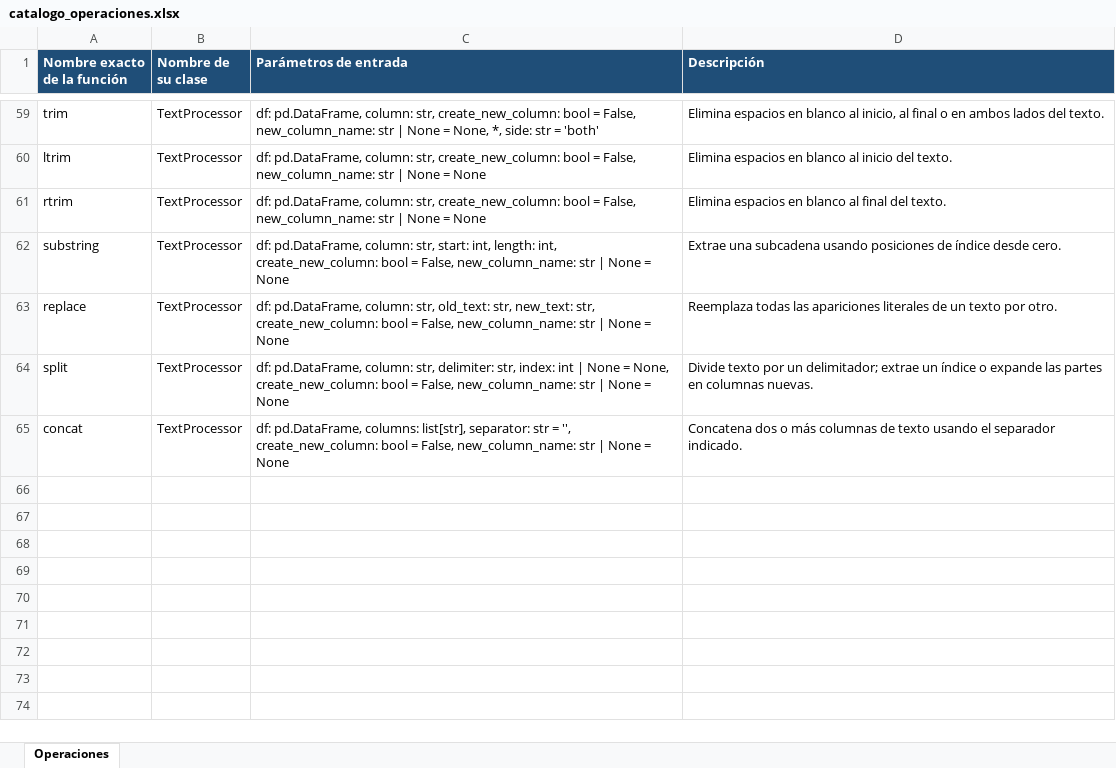
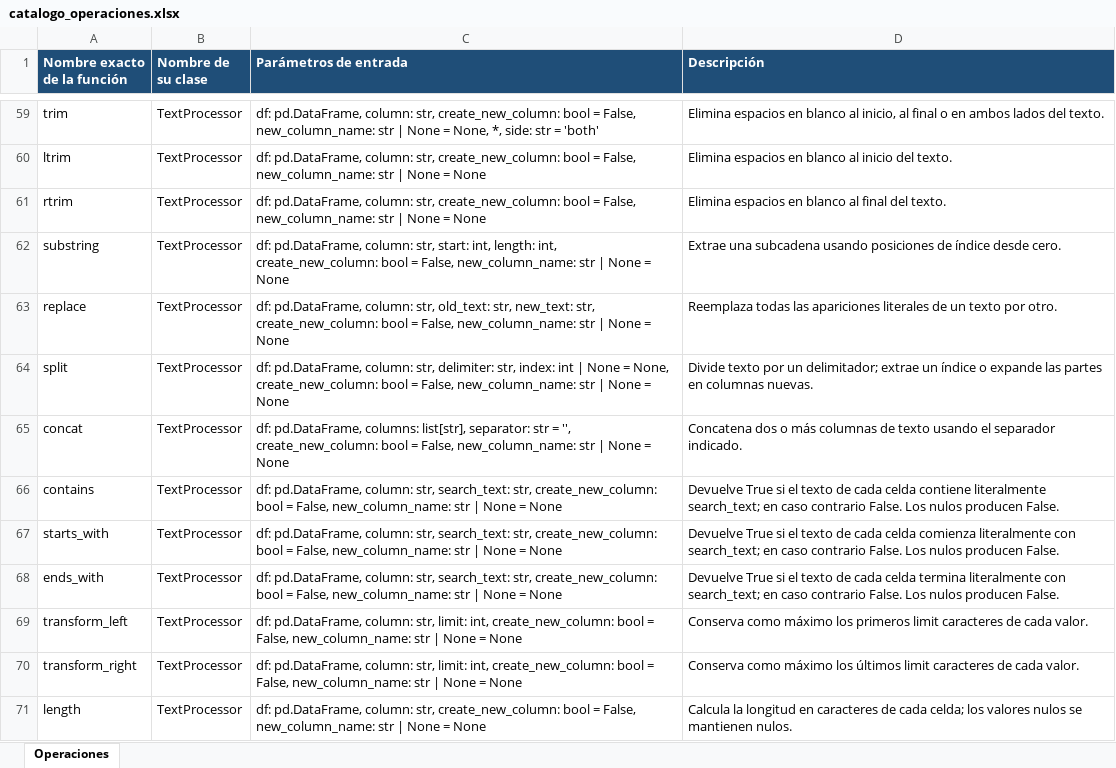
Before and after one commit to FabiusC/mini-engine, an Excel workbook: catalogo_operaciones.xlsx, sheet Operaciones, drawn as a sheet; only a part is shown, gaps mark what is left out; values as stored, in another font and other column widths than the file's, no borders; table styles not drawn; the diff names each change by its address in the sheet, - before the commit and + after, or states it on an @@ line.

Commit message:
text processor completed

```diff
--- a/catalogo_operaciones.xlsx (sheet Operaciones)
+++ b/catalogo_operaciones.xlsx (sheet Operaciones)
+row 66: contains | TextProcessor | df: pd.DataFrame, column: str, search_text: str, create_new_column: bool = False, new_column_name: str | None = None | Devuelve True si el texto de cada celda contiene literalmente search_text; en caso contrario False. Los nulos producen False.
+row 67: starts_with | TextProcessor | df: pd.DataFrame, column: str, search_text: str, create_new_column: bool = False, new_column_name: str | None = None | Devuelve True si el texto de cada celda comienza literalmente con search_text; en caso contrario False. Los nulos producen False.
+row 68: ends_with | TextProcessor | df: pd.DataFrame, column: str, search_text: str, create_new_column: bool = False, new_column_name: str | None = None | Devuelve True si el texto de cada celda termina literalmente con search_text; en caso contrario False. Los nulos producen False.
+row 69: transform_left | TextProcessor | df: pd.DataFrame, column: str, limit: int, create_new_column: bool = False, new_column_name: str | None = None | Conserva como máximo los primeros limit caracteres de cada valor.
+row 70: transform_right | TextProcessor | df: pd.DataFrame, column: str, limit: int, create_new_column: bool = False, new_column_name: str | None = None | Conserva como máximo los últimos limit caracteres de cada valor.
+row 71: length | TextProcessor | df: pd.DataFrame, column: str, create_new_column: bool = False, new_column_name: str | None = None | Calcula la longitud en caracteres de cada celda; los valores nulos se mantienen nulos.
```
Also changed, not shown: 3 other files.
